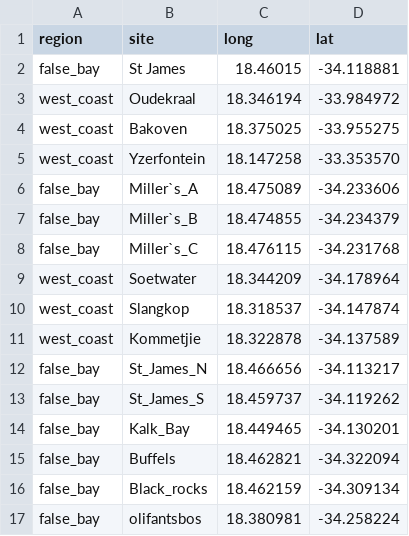
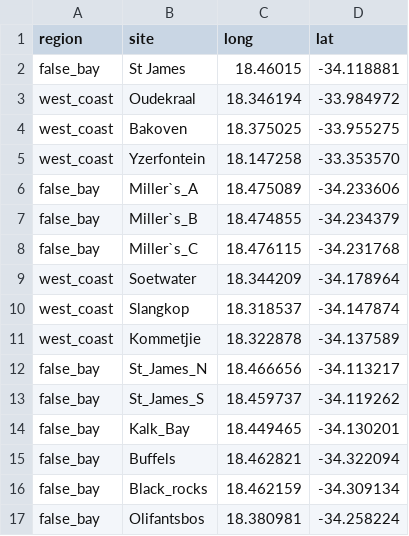
Before and after one commit to Jess050/honours-project, a CSV file: data/sites_fin.csv, drawn as a sheet.

```diff
--- a/data/sites_fin.csv
+++ b/data/sites_fin.csv
@@ -16,2 +16,2 @@ false_bay;Buffels;18.462821;-34.322094
 false_bay;Black_rocks; 18.462159;-34.309134
-false_bay;olifantsbos;18.380981;-34.258224
+false_bay;Olifantsbos;18.380981;-34.258224
```
Also changed, not shown: 9 other files.
